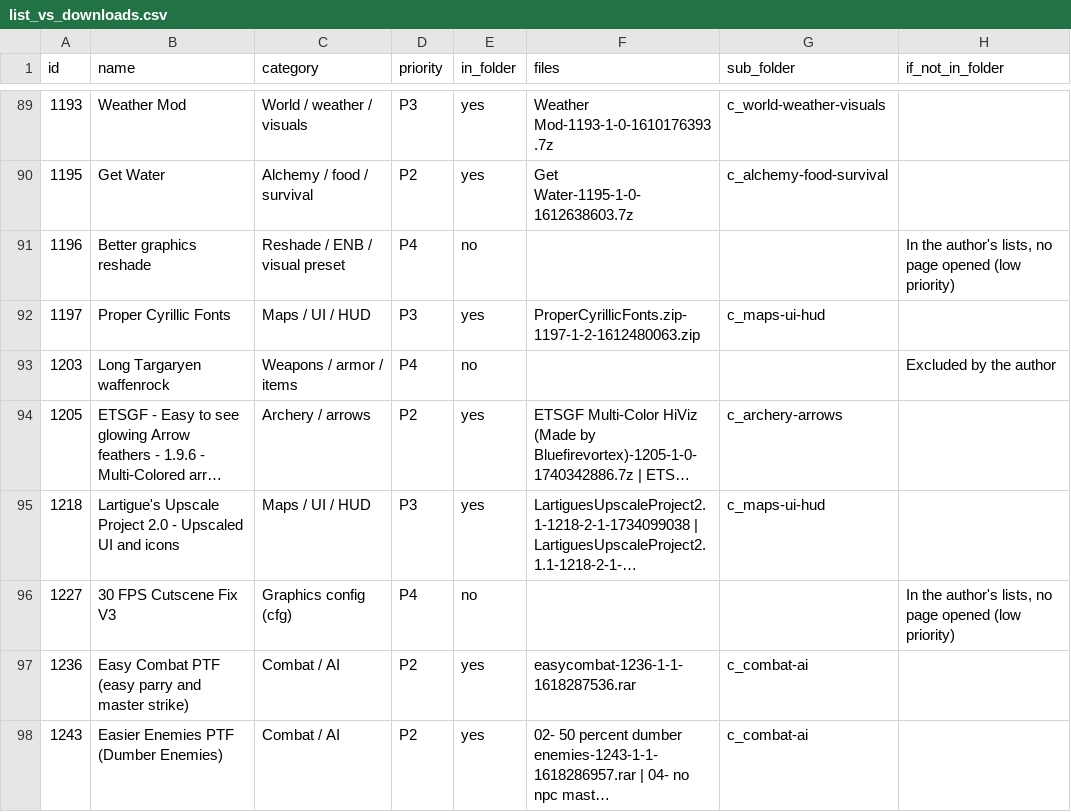
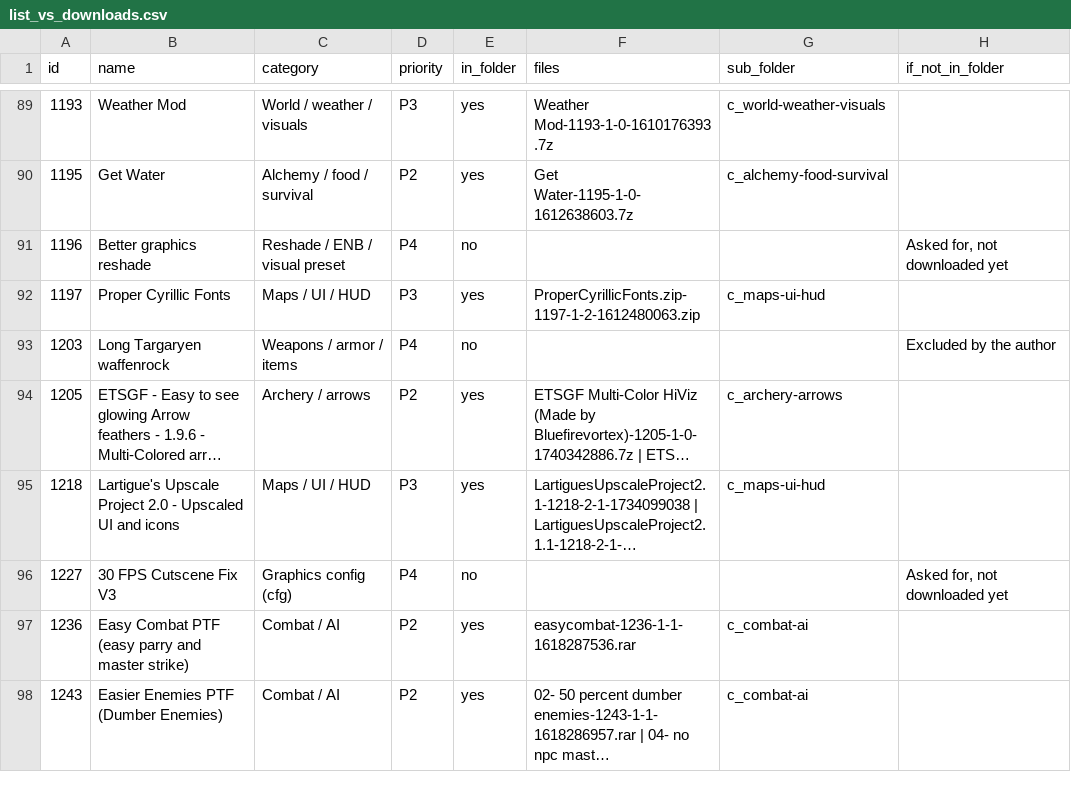
Before and after one commit to v-Kaefer/Kingdom-Refinement-Suite, a CSV file: docs/mods-review/list_vs_downloads.csv, drawn as a sheet; only a part is shown, gaps mark what is left out; long unchanged cells end in …; the diff covers the shown part only; the diff names each change by its address in the sheet, - before the commit and + after, or states it on an @@ line.

```diff
--- a/docs/mods-review/list_vs_downloads.csv
+++ b/docs/mods-review/list_vs_downloads.csv
-H91 (if_not_in_folder): In the author's lists, no page opened (low priority)
+H91 (if_not_in_folder): Asked for, not downloaded yet
-H96 (if_not_in_folder): In the author's lists, no page opened (low priority)
+H96 (if_not_in_folder): Asked for, not downloaded yet
```
Also changed, not shown: 48 edited cells elsewhere in this file, docs/mods-review/download_batches.csv, docs/mods-review/excluded_mods.csv, 5 other files.
